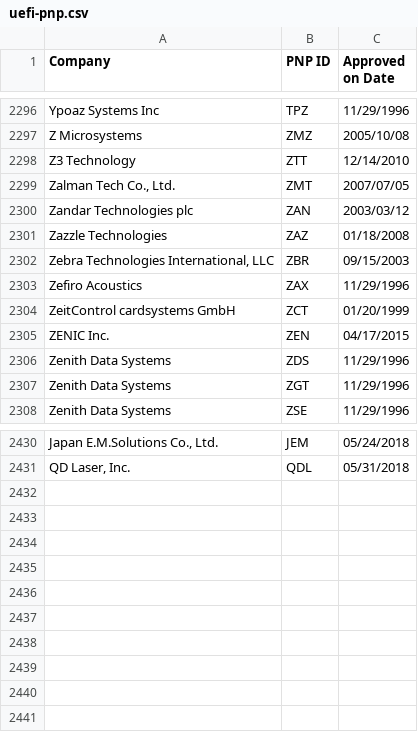
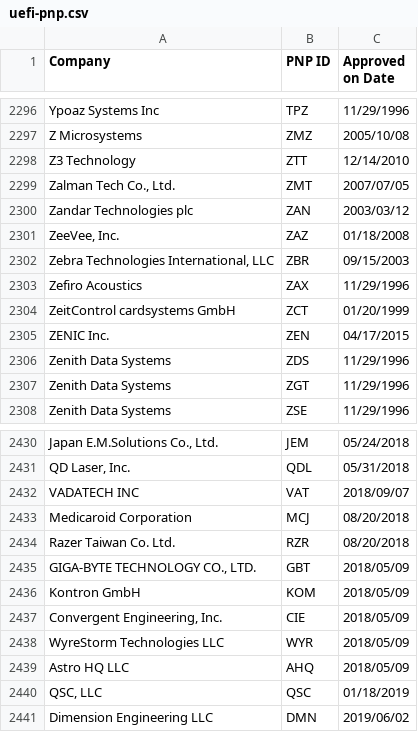
Before and after one commit to golightlyb/PNP-ID, a CSV file: uefi-pnp.csv, drawn as a sheet; only a part is shown, gaps mark what is left out; the diff names each change by its address in the sheet, - before the commit and + after, or states it on an @@ line.

```diff
--- a/uefi-pnp.csv
+++ b/uefi-pnp.csv
-A2301 (Company): Zazzle Technologies
+A2301 (Company): ZeeVee, Inc.
+row 2432: VADATECH INC | VAT | 2018/09/07
+row 2433: Medicaroid Corporation | MCJ | 08/20/2018
+row 2434: Razer Taiwan Co. Ltd. | RZR | 08/20/2018
+row 2435: GIGA-BYTE TECHNOLOGY CO., LTD. | GBT | 2018/05/09
+row 2436: Kontron GmbH | KOM | 2018/05/09
+row 2437: Convergent Engineering, Inc. | CIE | 2018/05/09
+row 2438: WyreStorm Technologies LLC | WYR | 2018/05/09
+row 2439: Astro HQ LLC | AHQ | 2018/05/09
+row 2440: QSC, LLC | QSC | 01/18/2019
+row 2441: Dimension Engineering LLC | DMN | 2019/06/02
```
Also changed, not shown: 3 other files.
